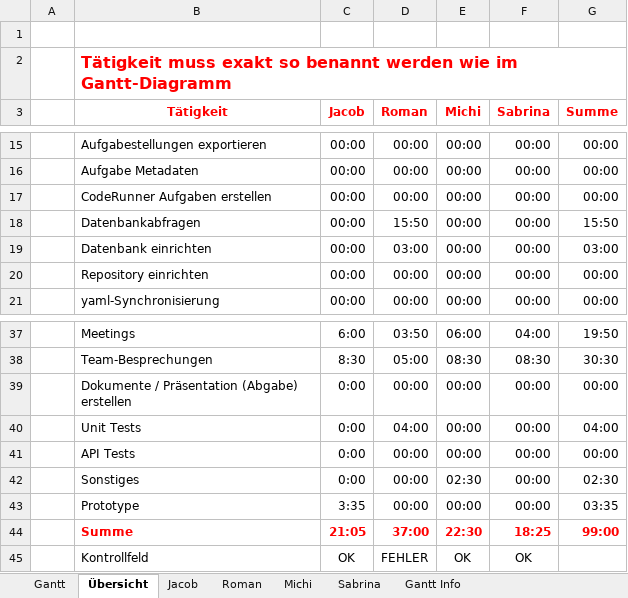
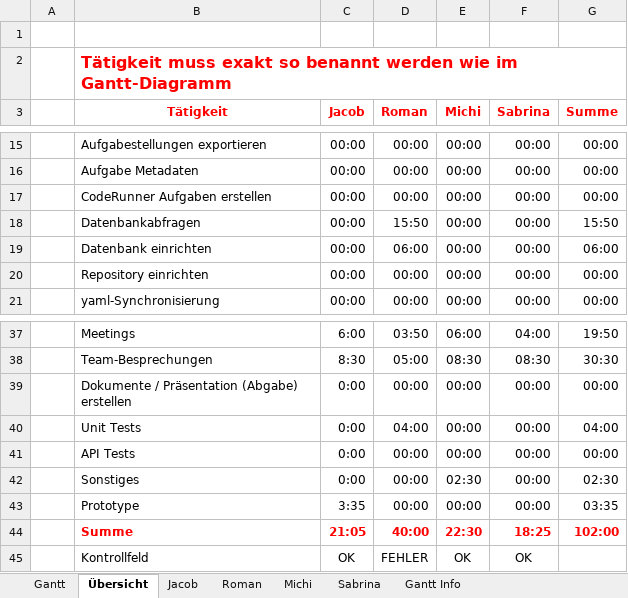
Before and after one commit to kjubie/coderunner, an Excel workbook: doc/Projektablaufplan.xlsx, sheet Übersicht, drawn as a sheet; only a part is shown, gaps mark what is left out; values as stored, in another font and other column widths than the file's, no borders; charts and pictures and conditional formats not drawn; the diff names each change by its address in the sheet, - before the commit and + after, or states it on an @@ line.

```diff
--- a/doc/Projektablaufplan.xlsx (sheet Übersicht)
+++ b/doc/Projektablaufplan.xlsx (sheet Übersicht)
-D19 (Roman): 03:00
+D19 (Roman): 06:00
-G19 (Summe): 03:00
+G19 (Summe): 06:00
-D44 (Roman): 37:00
+D44 (Roman): 40:00
-G44 (Summe): 99:00
+G44 (Summe): 102:00
```
Also changed, not shown: sheet Roman, sheet Gantt, charts or pictures.
